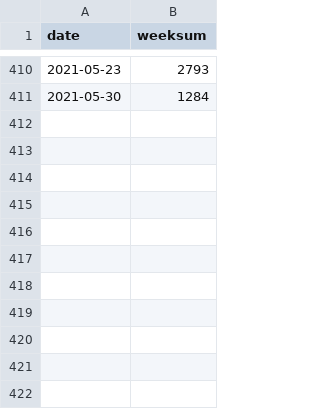
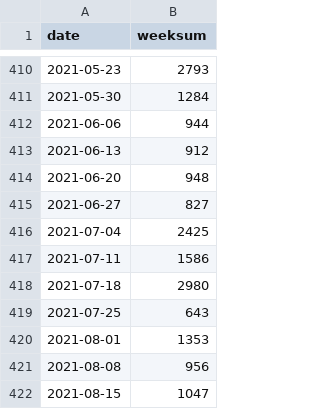
Before and after one commit to NovayaData/schtsch0001, a CSV file: docs/data/Scroll0001/osce_violations_Ukraine.csv, drawn as a sheet; only a part is shown, gaps mark what is left out.

Commit message:
data up to 23.08.2021

```diff
--- a/docs/data/Scroll0001/osce_violations_Ukraine.csv
+++ b/docs/data/Scroll0001/osce_violations_Ukraine.csv
@@ -411 +411,12 @@
 "2021-05-30",1284
+"2021-06-06",944
+"2021-06-13",912
+"2021-06-20",948
+"2021-06-27",827
+"2021-07-04",2425
+"2021-07-11",1586
+"2021-07-18",2980
+"2021-07-25",643
+"2021-08-01",1353
+"2021-08-08",956
+"2021-08-15",1047
```
Also changed, not shown: docs/data/Scroll0001/google_search_index_Donbas.csv, 6 other files.
